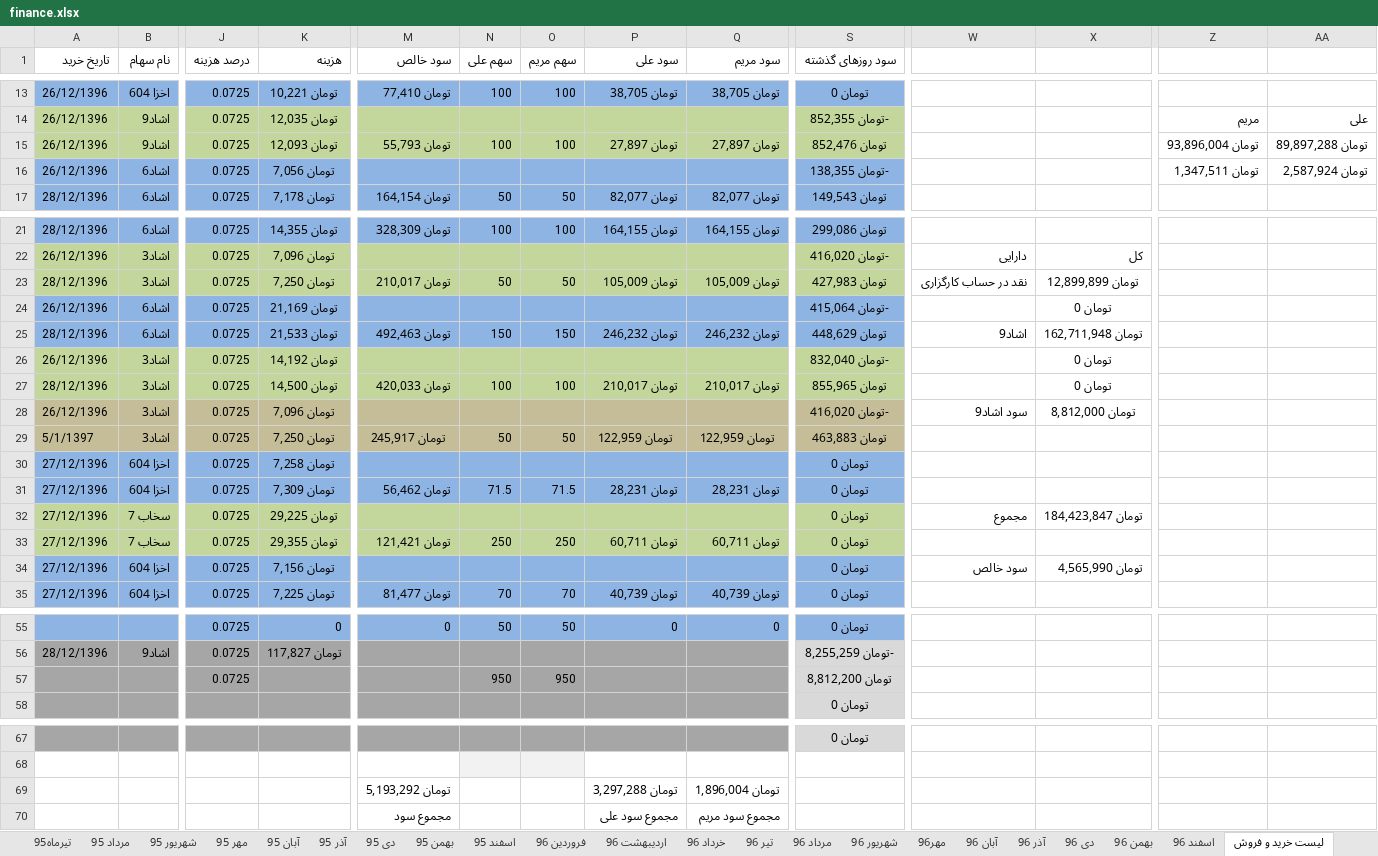
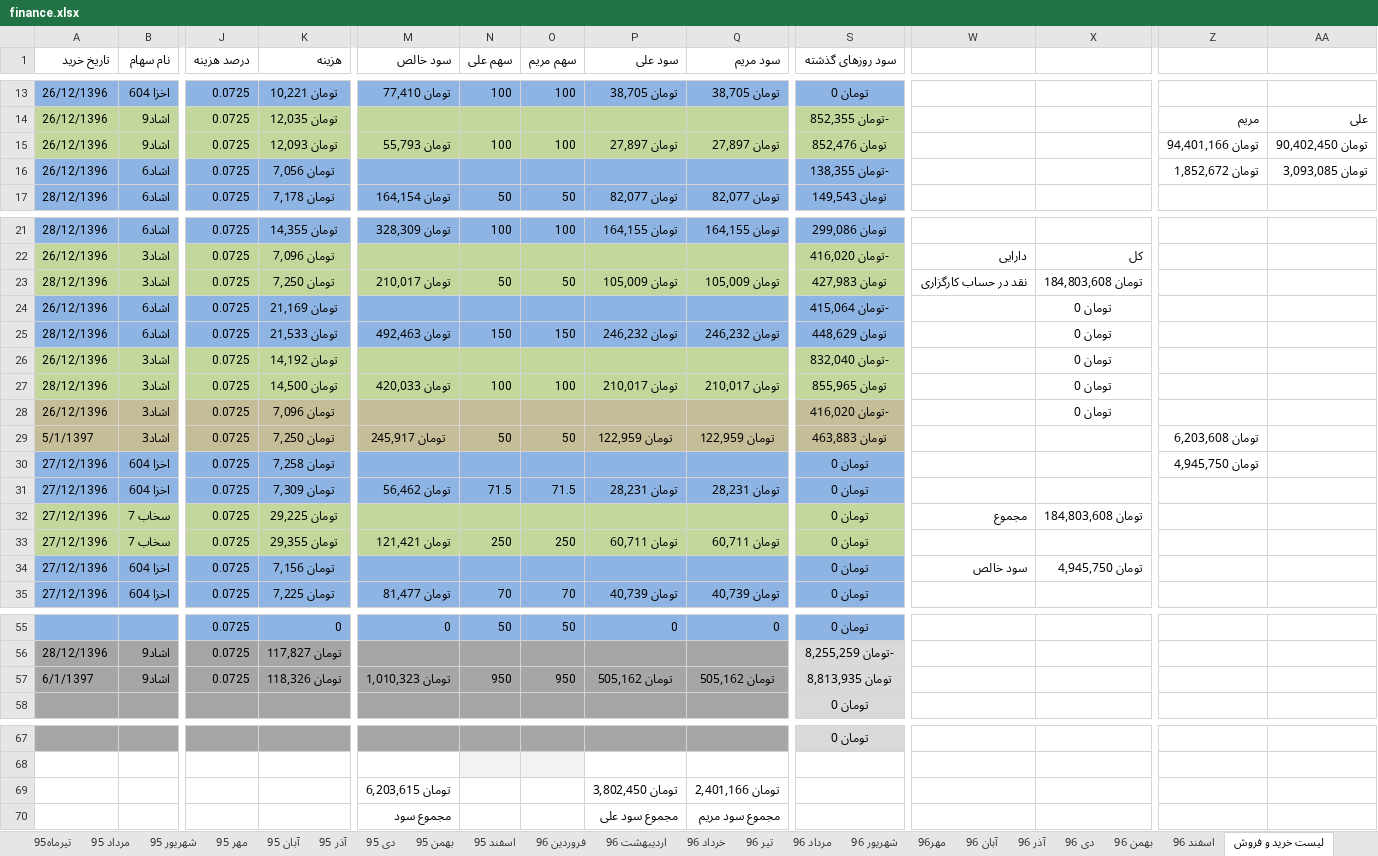
Before and after one commit to ali61n60/AudioDemo, an Excel workbook: AudioDemo/finance/finance.xlsx, sheet لیست خرید و فروش, drawn as a sheet; only a part is shown, gaps mark what is left out; values as stored, in another font and other column widths than the file's, no borders; removed rows and columns are numbered as before the commit, all else as after; rows hold the shown columns only; the diff names each change by its address in the sheet, - before the commit and + after, or states it on an @@ line.

Commit message:
6/1/1397

```diff
--- a/AudioDemo/finance/finance.xlsx (sheet لیست خرید و فروش)
+++ b/AudioDemo/finance/finance.xlsx (sheet لیست خرید و فروش)
-Z15: تومان 93,896,004
+Z15: تومان 94,401,166
-AA15: تومان 89,897,288
+AA15: تومان 90,402,450
-Z16: تومان 1,347,511
+Z16: تومان 1,852,672
-AA16: تومان 2,587,924
+AA16: تومان 3,093,085
-X23: تومان 12,899,899
+X23: تومان 184,803,608
-W25: اشاد9
+W25: (empty)
-X25: تومان 162,711,948
+X25: تومان 0
-W28: سود اشاد9
+W28: (empty)
-X28: تومان 8,812,000
+X28: تومان 0
-Z29: (empty)
+Z29: تومان 6,203,608
-Z30: (empty)
+Z30: تومان 4,945,750
-X32: تومان 184,423,847
+X32: تومان 184,803,608
-X34: تومان 4,565,990
+X34: تومان 4,945,750
-row 57:  |  | 0.0725 |  |  | 950 | 950 |  |  | تومان 8,812,200
+row 57: 6/1/1397 | اشاد9 | 0.0725 | تومان 118,326 | تومان 1,010,323 | 950 | 950 | تومان 505,162 | تومان 505,162 | تومان 8,813,935
-row 69:  |  |  |  | تومان 5,193,292 |  |  | تومان 3,297,288 | تومان 1,896,004
+row 69:  |  |  |  | تومان 6,203,615 |  |  | تومان 3,802,450 | تومان 2,401,166
```
Also changed, not shown: sheet برنامه 5 ساله.
